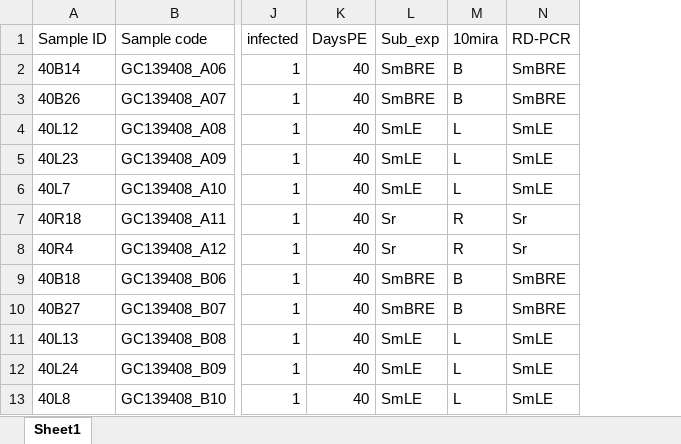
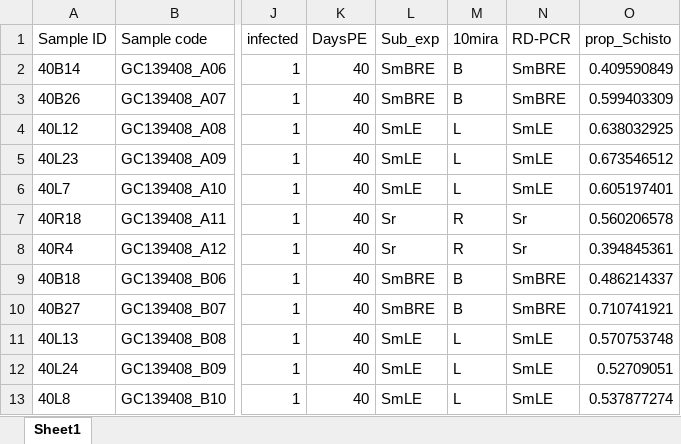
Before and after one commit to RubenSchols/Schistosome-species-parasite-development-and-co-infection-combinations-determine-microbiome-dynamics, an Excel workbook: Datafiles ENA upload Temporal signal paper.xlsx, sheet Sheet1, drawn as a sheet; only a part is shown, gaps mark what is left out; values as stored, in another font and other column widths than the file's, no borders; the diff names each change by its address in the sheet, - before the commit and + after, or states it on an @@ line.

Commit message:
Add files via upload

```diff
--- a/Datafiles ENA upload Temporal signal paper.xlsx (sheet Sheet1)
+++ b/Datafiles ENA upload Temporal signal paper.xlsx (sheet Sheet1)
+column O (prop_Schisto), rows 2-13: 0.409590849 | 0.599403309 | 0.638032925 | 0.673546512 | 0.605197401 | 0.560206578 | 0.394845361 | 0.486214337 | 0.710741921 | 0.570753748 | 0.52709051 | 0.537877274
```
